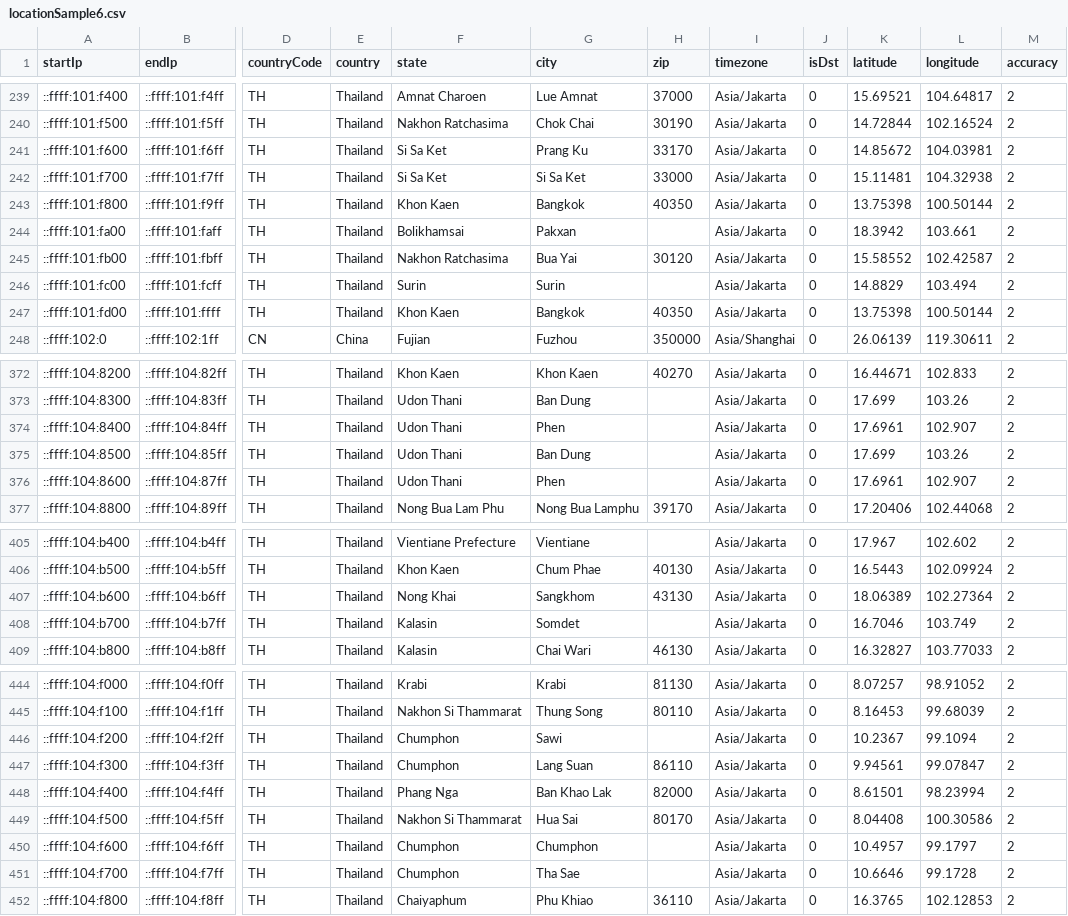
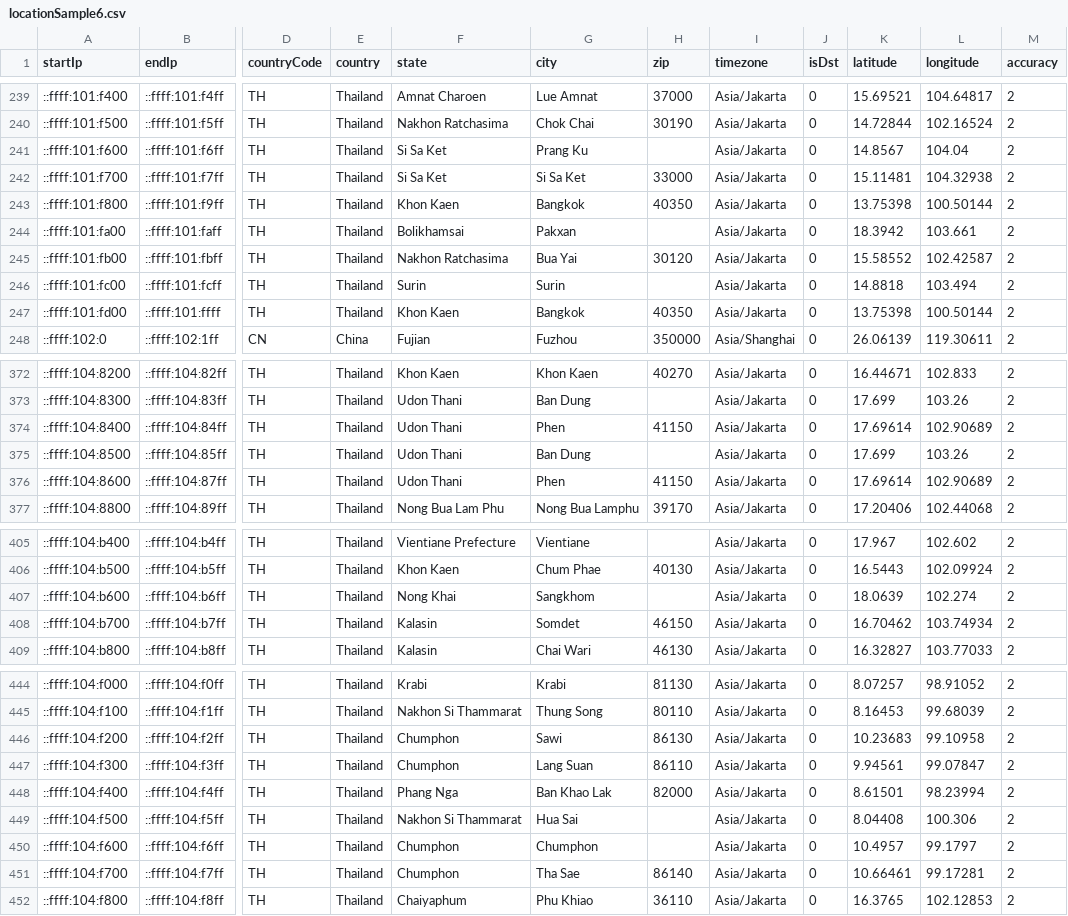
Before and after one commit to ipapi-is/ipapi, a CSV file: databases/locationSample6.csv, drawn as a sheet; only a part is shown, gaps mark what is left out; the diff covers the shown part only; the diff names each change by its address in the sheet, - before the commit and + after, or states it on an @@ line.

```diff
--- a/databases/locationSample6.csv
+++ b/databases/locationSample6.csv
-H241 (zip): 33170
+H241 (zip): (empty)
-K241 (latitude): 14.85672
+K241 (latitude): 14.8567
-L241 (longitude): 104.03981
+L241 (longitude): 104.04
-K246 (latitude): 14.8829
+K246 (latitude): 14.8818
-H374 (zip): (empty)
+H374 (zip): 41150
-K374 (latitude): 17.6961
+K374 (latitude): 17.69614
-L374 (longitude): 102.907
+L374 (longitude): 102.90689
-H376 (zip): (empty)
+H376 (zip): 41150
-K376 (latitude): 17.6961
+K376 (latitude): 17.69614
-L376 (longitude): 102.907
+L376 (longitude): 102.90689
-H407 (zip): 43130
+H407 (zip): (empty)
-K407 (latitude): 18.06389
+K407 (latitude): 18.0639
-L407 (longitude): 102.27364
+L407 (longitude): 102.274
-H408 (zip): (empty)
+H408 (zip): 46150
-K408 (latitude): 16.7046
+K408 (latitude): 16.70462
-L408 (longitude): 103.749
+L408 (longitude): 103.74934
-H446 (zip): (empty)
+H446 (zip): 86130
-K446 (latitude): 10.2367
+K446 (latitude): 10.23683
-L446 (longitude): 99.1094
+L446 (longitude): 99.10958
-H449 (zip): 80170
+H449 (zip): (empty)
-L449 (longitude): 100.30586
+L449 (longitude): 100.306
-H451 (zip): (empty)
+H451 (zip): 86140
-K451 (latitude): 10.6646
+K451 (latitude): 10.66461
-L451 (longitude): 99.1728
+L451 (longitude): 99.17281
```
Also changed, not shown: 9 edited cells elsewhere in this file, databases/Enumerated-VPN-Database-Sample.csv, databases/HostingRangesIPv4-Sample.csv, 17 other files.
